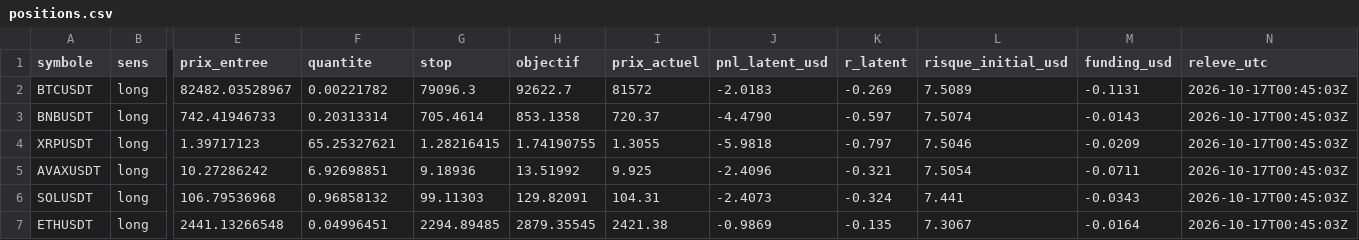
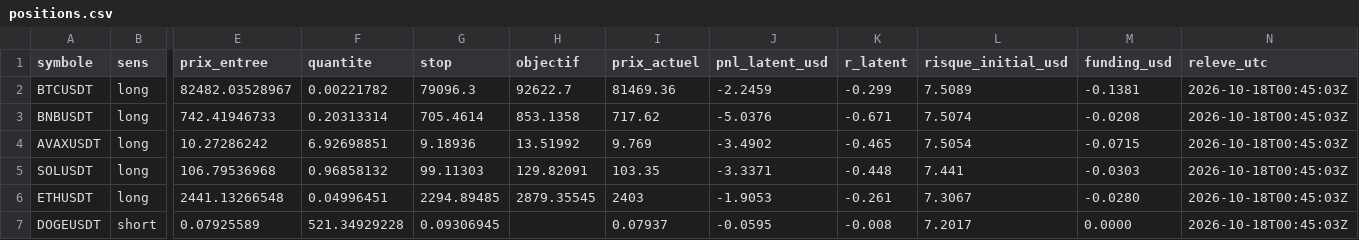
Before and after one commit to peppa1514/trading-pilot-track-record, a CSV file: data/positions.csv, drawn as a sheet; only a part is shown, gaps mark what is left out; removed rows and columns are numbered as before the commit, all else as after; rows hold the shown columns only; the diff names each change by its address in the sheet, - before the commit and + after, or states it on an @@ line.

```diff
--- a/data/positions.csv
+++ b/data/positions.csv
-I2 (prix_actuel): 81572
+I2 (prix_actuel): 81469.36
-J2 (pnl_latent_usd): -2.0183
+J2 (pnl_latent_usd): -2.2459
-K2 (r_latent): -0.269
+K2 (r_latent): -0.299
-M2 (funding_usd): -0.1131
+M2 (funding_usd): -0.1381
-N2:N3 (releve_utc): 2026-10-17T00:45:03Z
+N2:N3 (releve_utc): 2026-10-18T00:45:03Z
-I3 (prix_actuel): 720.37
+I3 (prix_actuel): 717.62
-J3 (pnl_latent_usd): -4.4790
+J3 (pnl_latent_usd): -5.0376
-K3 (r_latent): -0.597
+K3 (r_latent): -0.671
-M3 (funding_usd): -0.0143
+M3 (funding_usd): -0.0208
-row 4: XRPUSDT | long | 1.39717123 | 65.25327621 | 1.28216415 | 1.74190755 | 1.3055 | -5.9818 | -0.797 | 7.5046 | -0.0209 | 2026-10-17T00:45:03Z
-I4 (prix_actuel): 9.925
+I4 (prix_actuel): 9.769
-J4 (pnl_latent_usd): -2.4096
+J4 (pnl_latent_usd): -3.4902
-K4 (r_latent): -0.321
+K4 (r_latent): -0.465
-M4 (funding_usd): -0.0711
+M4 (funding_usd): -0.0715
-N4:N6 (releve_utc): 2026-10-17T00:45:03Z
+N4:N6 (releve_utc): 2026-10-18T00:45:03Z
-I5 (prix_actuel): 104.31
+I5 (prix_actuel): 103.35
-J5 (pnl_latent_usd): -2.4073
+J5 (pnl_latent_usd): -3.3371
-K5 (r_latent): -0.324
+K5 (r_latent): -0.448
-M5 (funding_usd): -0.0343
+M5 (funding_usd): -0.0303
-I6 (prix_actuel): 2421.38
+I6 (prix_actuel): 2403
-J6 (pnl_latent_usd): -0.9869
+J6 (pnl_latent_usd): -1.9053
-K6 (r_latent): -0.135
+K6 (r_latent): -0.261
-M6 (funding_usd): -0.0164
+M6 (funding_usd): -0.0280
+row 7: DOGEUSDT | short | 0.07925589 | 521.34929228 | 0.09306945 |  | 0.07937 | -0.0595 | -0.008 | 7.2017 | 0.0000 | 2026-10-18T00:45:03Z
```
Also changed, not shown: data/equity.csv, data/lab.csv, 4 other files.
